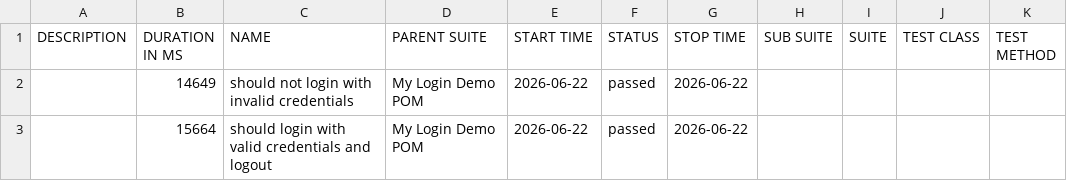
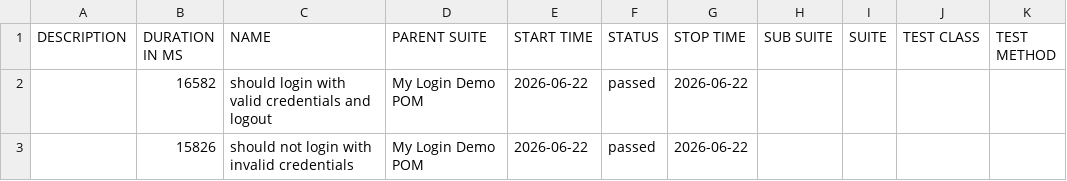
Before and after one commit to nirmalsithijaya/wdio-appium-demo-app, a CSV file: allure-report/data/suites.csv, drawn as a sheet.

```diff
--- a/allure-report/data/suites.csv
+++ b/allure-report/data/suites.csv
@@ -1,3 +1,3 @@
 "DESCRIPTION","DURATION IN MS","NAME","PARENT SUITE","START TIME","STATUS","STOP TIME","SUB SUITE","SUITE","TEST CLASS","TEST METHOD"
-"","14649","should not login with invalid credentials","My Login Demo POM","2026-06-22","passed","2026-06-22","","","",""
-"","15664","should login with valid credentials and logout","My Login Demo POM","2026-06-22","passed","2026-06-22","","","",""
+"","16582","should login with valid credentials and logout","My Login Demo POM","2026-06-22","passed","2026-06-22","","","",""
+"","15826","should not login with invalid credentials","My Login Demo POM","2026-06-22","passed","2026-06-22","","","",""
```
Also changed, not shown: 22 other files.
